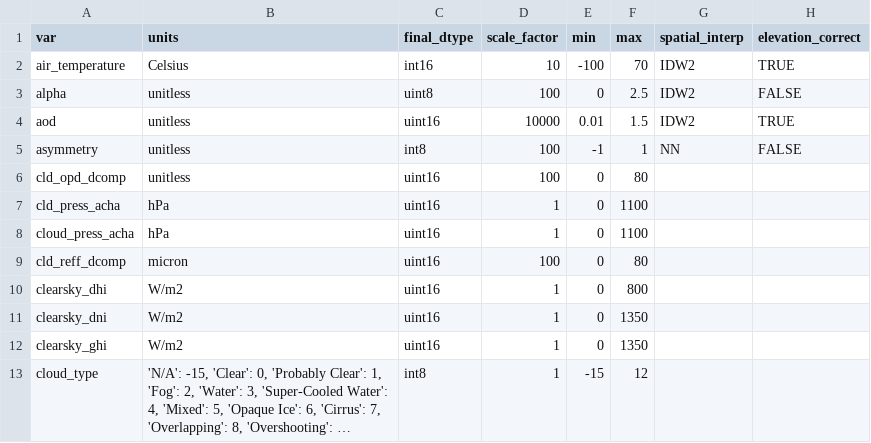
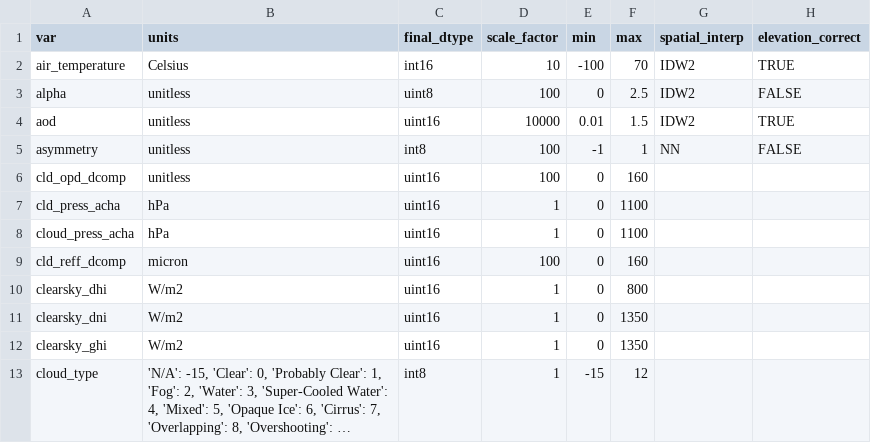
Before and after one commit to NREL/nsrdb, a CSV file: config/nsrdb_vars.csv, drawn as a sheet; only a part is shown; long unchanged cells end in …; the diff names each change by its address in the sheet, - before the commit and + after, or states it on an @@ line.

Commit message:
updated opd and reff upper bounds from 80 to 160

```diff
--- a/config/nsrdb_vars.csv
+++ b/config/nsrdb_vars.csv
-F6 (max): 80
+F6 (max): 160
-F9 (max): 80
+F9 (max): 160
```
